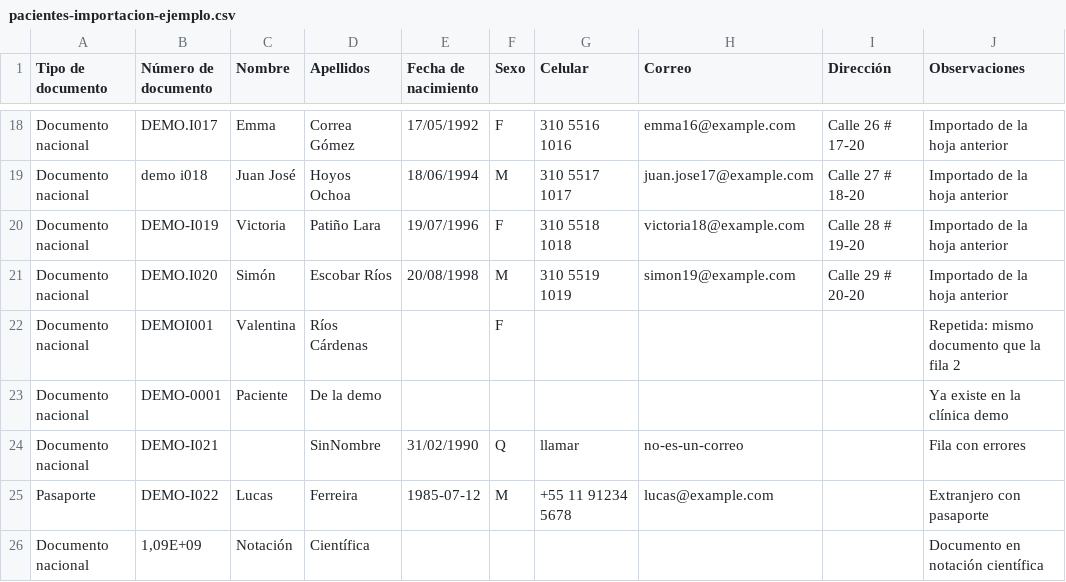
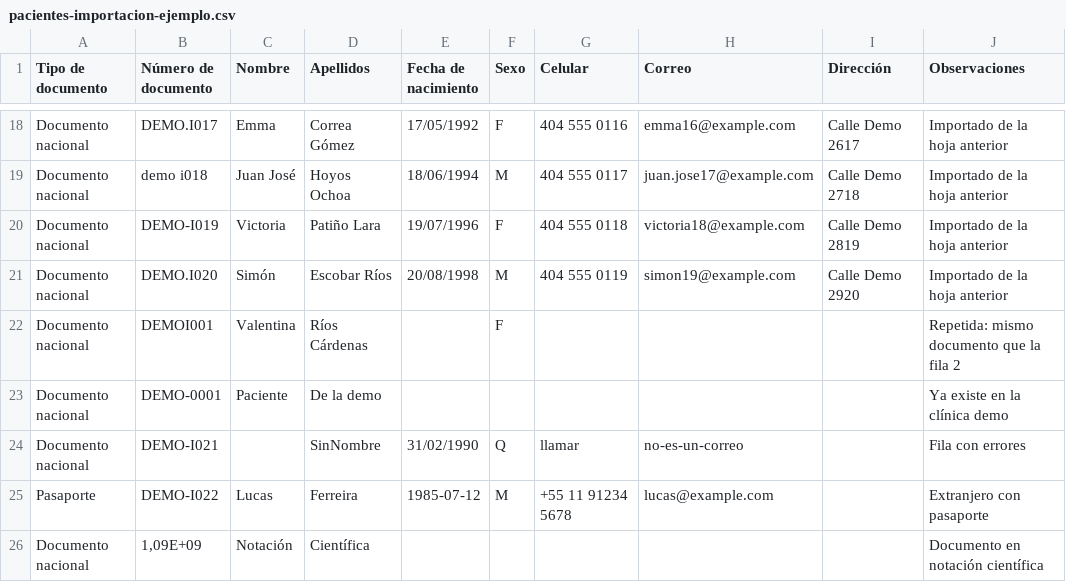
Before and after one commit to 2santos93/dentalix-api, a CSV file: prisma/demo/pacientes-importacion-ejemplo.csv, drawn as a sheet; only a part is shown, gaps mark what is left out; the diff covers the shown part only; the diff names each change by its address in the sheet, - before the commit and + after, or states it on an @@ line.

```diff
--- a/prisma/demo/pacientes-importacion-ejemplo.csv
+++ b/prisma/demo/pacientes-importacion-ejemplo.csv
-G18 (Celular): 310 5516 1016
+G18 (Celular): 404 555 0116
-I18 (Dirección): Calle 26 # 17-20
+I18 (Dirección): Calle Demo 2617
-G19 (Celular): 310 5517 1017
+G19 (Celular): 404 555 0117
-I19 (Dirección): Calle 27 # 18-20
+I19 (Dirección): Calle Demo 2718
-G20 (Celular): 310 5518 1018
+G20 (Celular): 404 555 0118
-I20 (Dirección): Calle 28 # 19-20
+I20 (Dirección): Calle Demo 2819
-G21 (Celular): 310 5519 1019
+G21 (Celular): 404 555 0119
-I21 (Dirección): Calle 29 # 20-20
+I21 (Dirección): Calle Demo 2920
```
Also changed, not shown: 32 edited cells elsewhere in this file, prisma/demo/saldos-importacion-ejemplo.csv, 6 other files.
